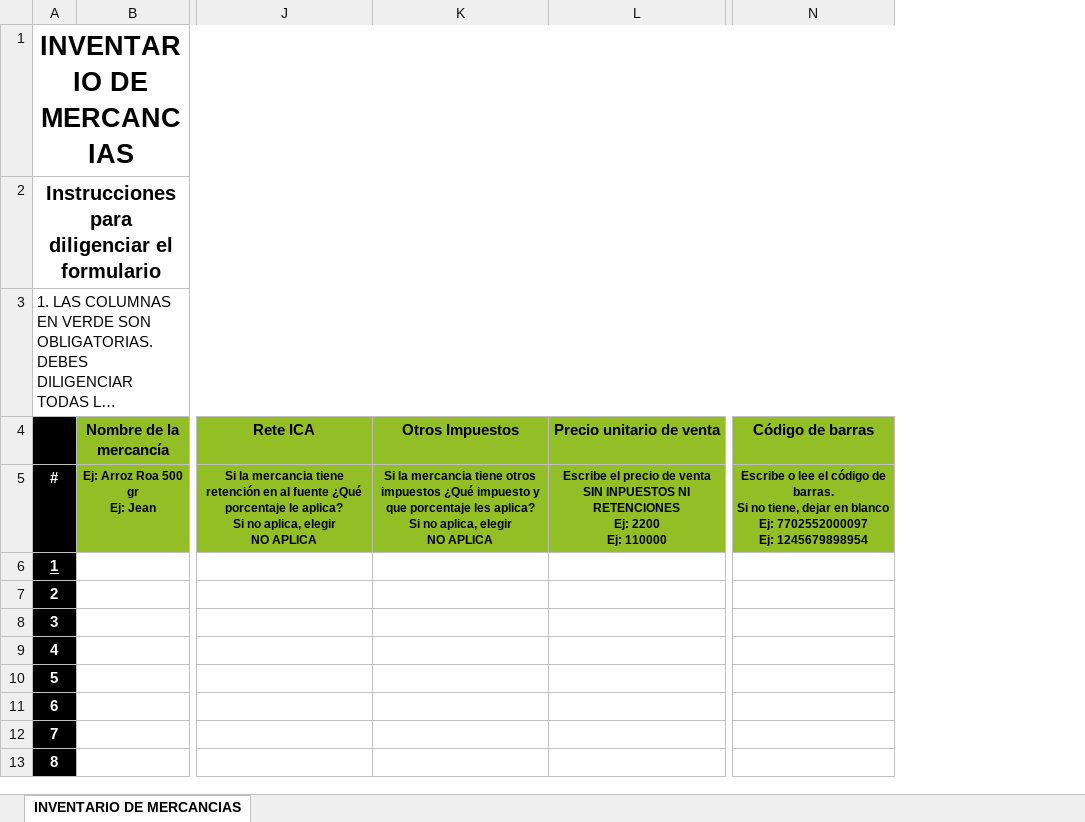
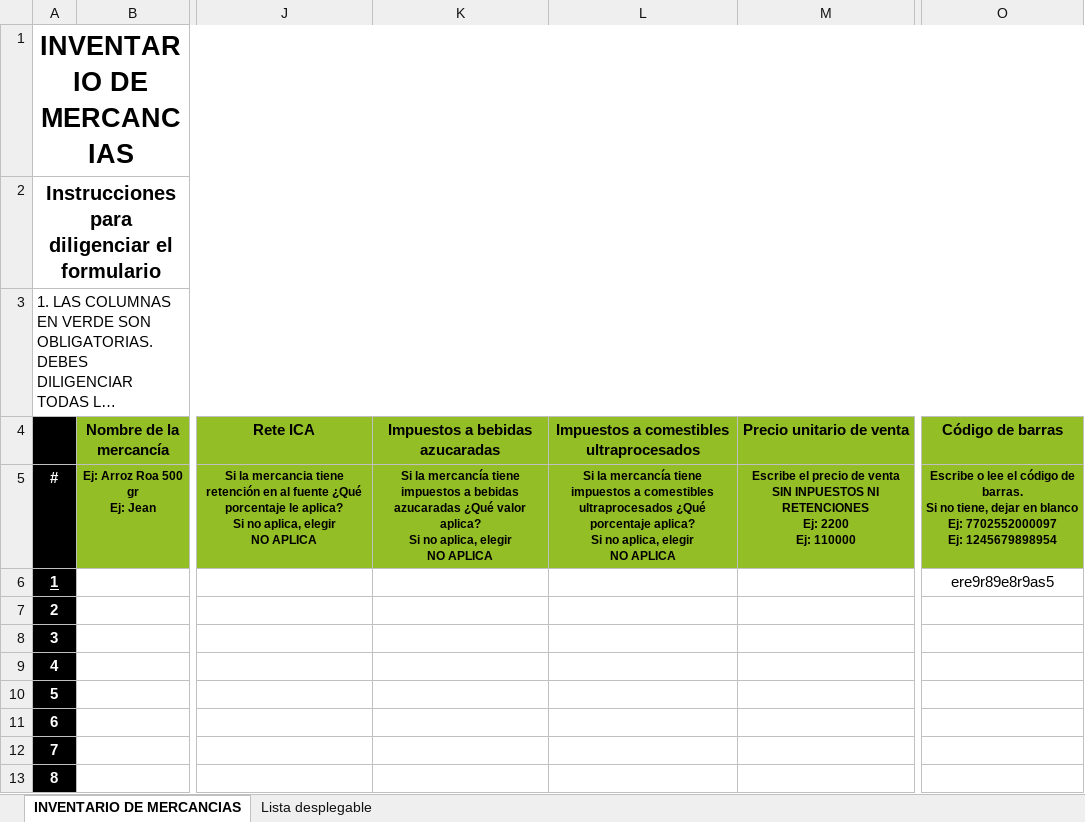
Before and after one commit to hombresostenible/ecopFront-Desarrollo, an Excel workbook: public/DownloadExcels/Mercancias.xlsx, sheet INVENTARIO DE MERCANCIAS, drawn as a sheet; only a part is shown, gaps mark what is left out; long unchanged cells end in …; values as stored, in another font and other column widths than the file's, no borders; charts and pictures not drawn; removed rows and columns are numbered as before the commit, all else as after; ↵ is a line break in a cell; the diff names each change by its address in the sheet, - before the commit and + after, or states it on an @@ line.

```diff
--- a/public/DownloadExcels/Mercancias.xlsx (sheet INVENTARIO DE MERCANCIAS)
+++ b/public/DownloadExcels/Mercancias.xlsx (sheet INVENTARIO DE MERCANCIAS)
@@ sheet tab unhidden: Lista desplegable @@
-column K (Otros Impuestos), row 5: Si la mercancia tiene otros impuestos ¿Qué impuesto y que porcentaje les aplica? ↵ Si no aplica, elegir ↵ NO APLICA
+column K (Impuestos a bebidas azucaradas), row 5: Si la mercancía tiene impuestos a bebidas azucaradas ¿Qué valor aplica? ↵ Si no aplica, elegir ↵ NO APLICA
+column L, rows 4-5: Impuestos a comestibles ultraprocesados | Si la mercancía tiene impuestos a comestibles ultraprocesados ¿Qué porcentaje aplica? ↵ Si no aplica, elegir ↵ NO APLICA
-O6 (Código de barras): (empty)
+O6 (Código de barras): ere9r89e8r9as5
```
Also changed, not shown: public/DownloadExcels/Equipos_Herramientas_y_Maquinaria.xlsx, public/DownloadExcels/Materias_Primas.xlsx, 18 other files.
